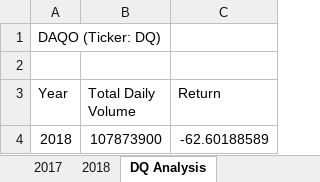
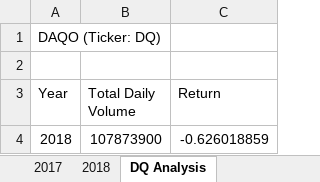
Before and after one commit to steve-manz/stock-analysis, an Excel workbook: green_stocks.xlsm, sheet DQ Analysis, drawn as a sheet; values as stored, in another font and other column widths than the file's, no borders; charts and pictures not drawn; the diff names each change by its address in the sheet, - before the commit and + after, or states it on an @@ line.

```diff
--- a/green_stocks.xlsm (sheet DQ Analysis)
+++ b/green_stocks.xlsm (sheet DQ Analysis)
-C4 (Return): -62.60188589
+C4 (Return): -0.626018859
```
Also changed, not shown: sheet All Stocks Analysis, other sheet tabs, charts or pictures.
